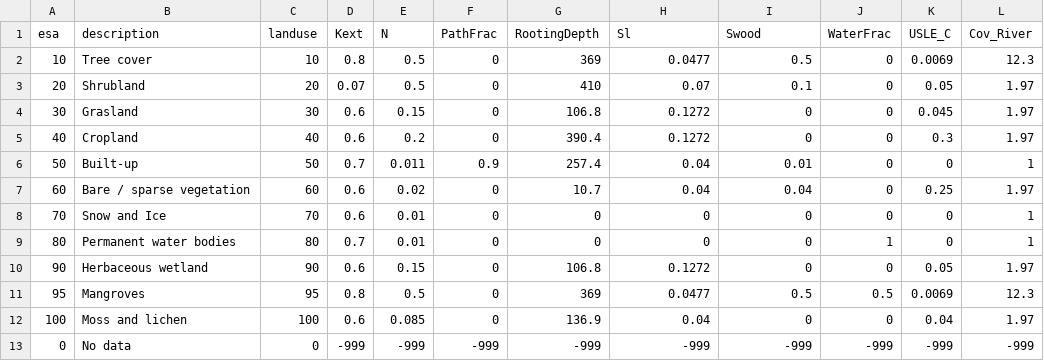
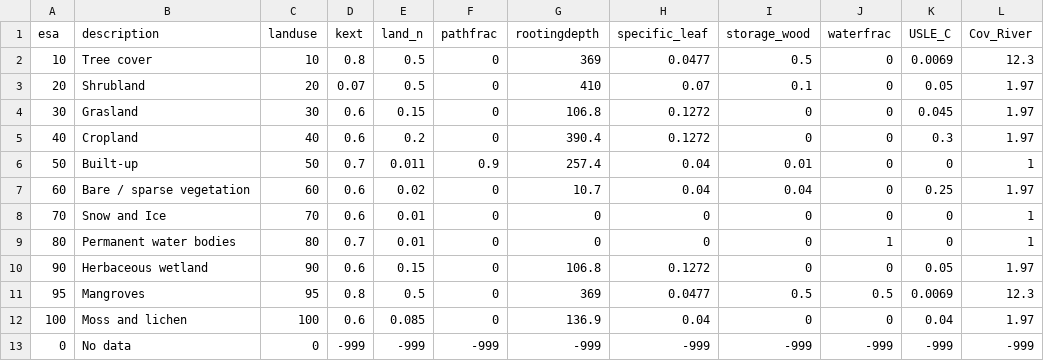
Before and after one commit to Deltares/hydromt_wflow, a CSV file: hydromt_wflow/data/lulc/esa_worldcover_mapping.csv, drawn as a sheet.

```diff
--- a/hydromt_wflow/data/lulc/esa_worldcover_mapping.csv
+++ b/hydromt_wflow/data/lulc/esa_worldcover_mapping.csv
@@ -1,2 +1,2 @@
-esa,description,landuse,Kext,N,PathFrac,RootingDepth,Sl,Swood,WaterFrac,USLE_C,Cov_River
+esa,description,landuse,kext,land_n,pathfrac,rootingdepth,specific_leaf,storage_wood,waterfrac,USLE_C,Cov_River
 10,Tree cover,10,0.8,0.5,0,369,0.0477,0.5,0,0.0069,12.3
```
Also changed, not shown: hydromt_wflow/data/lulc/corine_mapping.csv, hydromt_wflow/data/lulc/globcover_mapping.csv, 7 other files.
